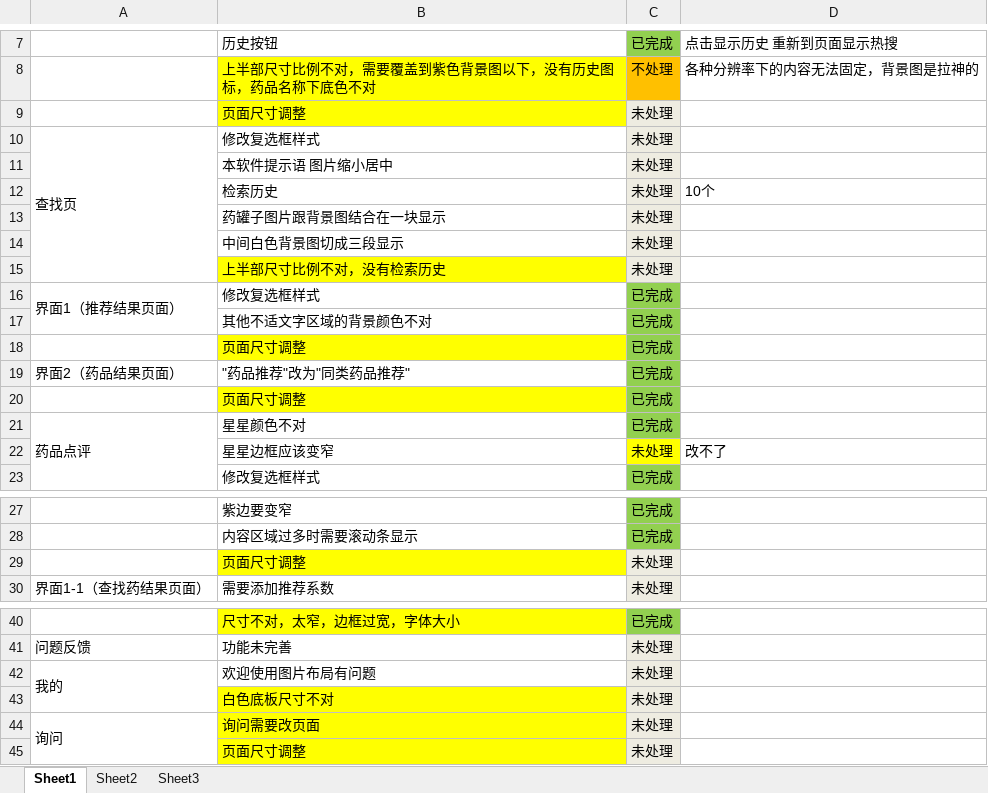
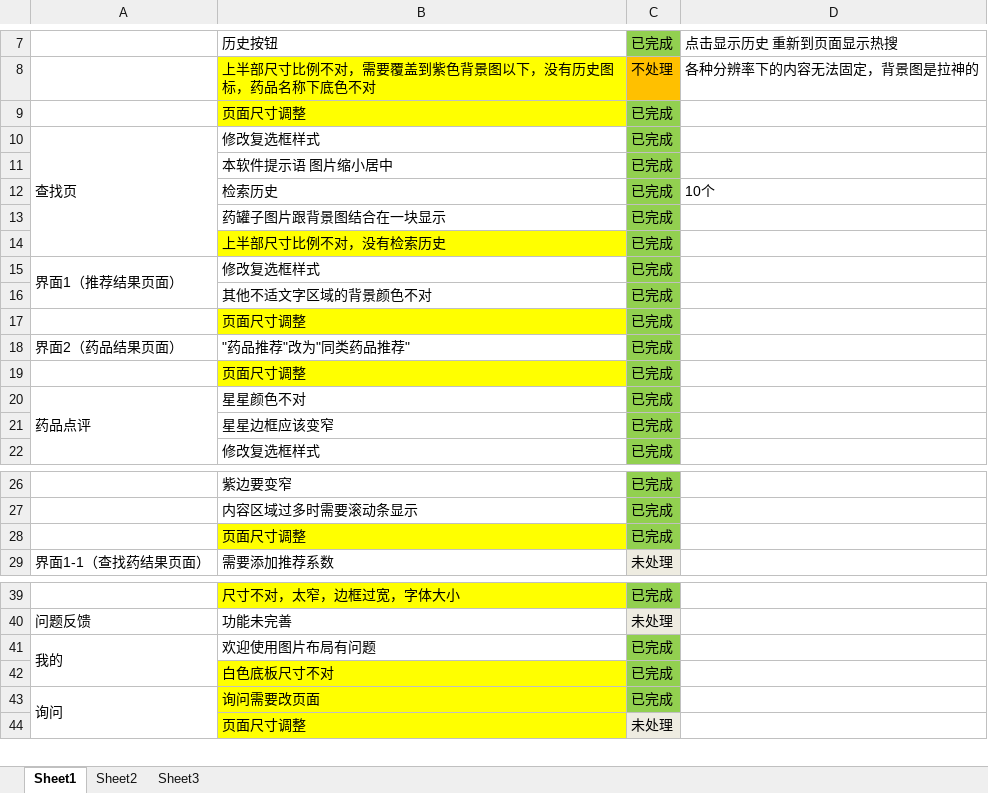
Before and after one commit to chenchongyu/zdy_flutter, an Excel workbook: 界面沟通文档.xlsx, sheet Sheet1, drawn as a sheet; only a part is shown, gaps mark what is left out; values as stored, in another font and other column widths than the file's, no borders; removed rows and columns are numbered as before the commit, all else as after; the diff names each change by its address in the sheet, - before the commit and + after, or states it on an @@ line.

```diff
--- a/界面沟通文档.xlsx (sheet Sheet1)
+++ b/界面沟通文档.xlsx (sheet Sheet1)
-row 9:  | 页面尺寸调整 | 未处理
+row 9:  | 页面尺寸调整 | 已完成
-C10:C13: 未处理
+C10:C13: 已完成
-C10:C13 fill: #EEECE1
+C10:C13 fill: #92D050
-row 14:  | 中间白色背景图切成三段显示 | 未处理
-C14: 未处理
+C14: 已完成
-C14 fill: #EEECE1
+C14 fill: #92D050
-row 22:  | 星星边框应该变窄 | 未处理 | 改不了
+row 21:  | 星星边框应该变窄 | 已完成
-row 29:  | 页面尺寸调整 | 未处理
+row 28:  | 页面尺寸调整 | 已完成
-C41:C43: 未处理
+C41:C43: 已完成
-C41:C43 fill: #EEECE1
+C41:C43 fill: #92D050
```
Also changed, not shown: 10 other files.
